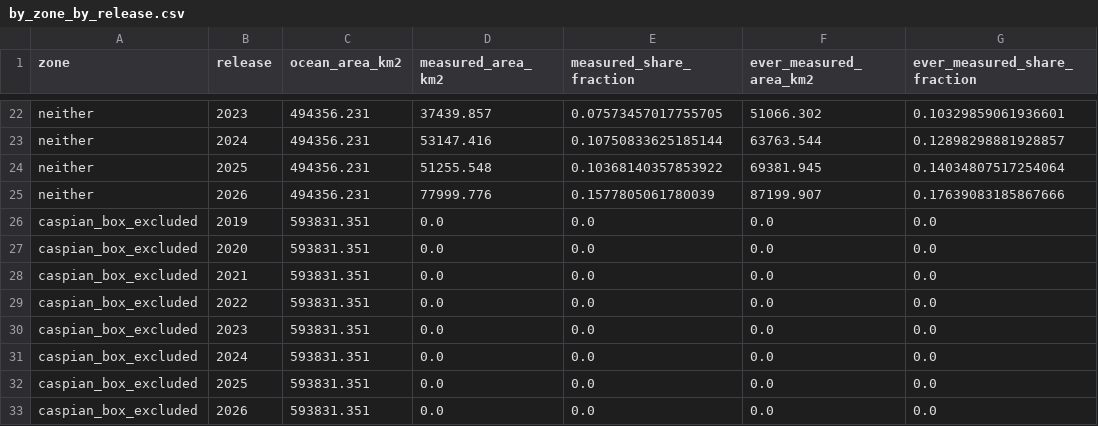
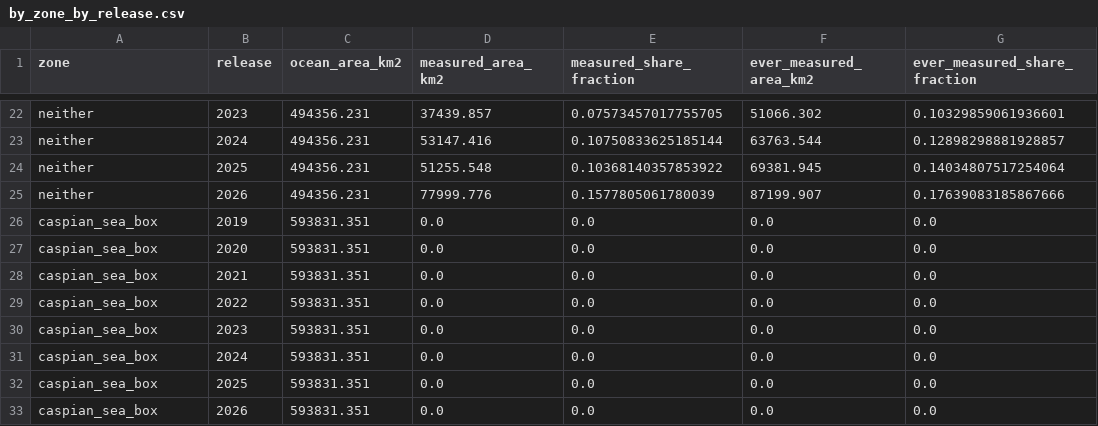
Before and after one commit to ismoilovdevml/seafloor-atlas, a CSV file: dataset/tables/by_zone_by_release.csv, drawn as a sheet; only a part is shown, gaps mark what is left out; the diff names each change by its address in the sheet, - before the commit and + after, or states it on an @@ line.

```diff
--- a/dataset/tables/by_zone_by_release.csv
+++ b/dataset/tables/by_zone_by_release.csv
-A26:A33 (zone): caspian_box_excluded
+A26:A33 (zone): caspian_sea_box
```
Also changed, not shown: dataset/tables/by_ocean_by_release.csv, dataset/tables/global_by_release.csv, 29 other files.
